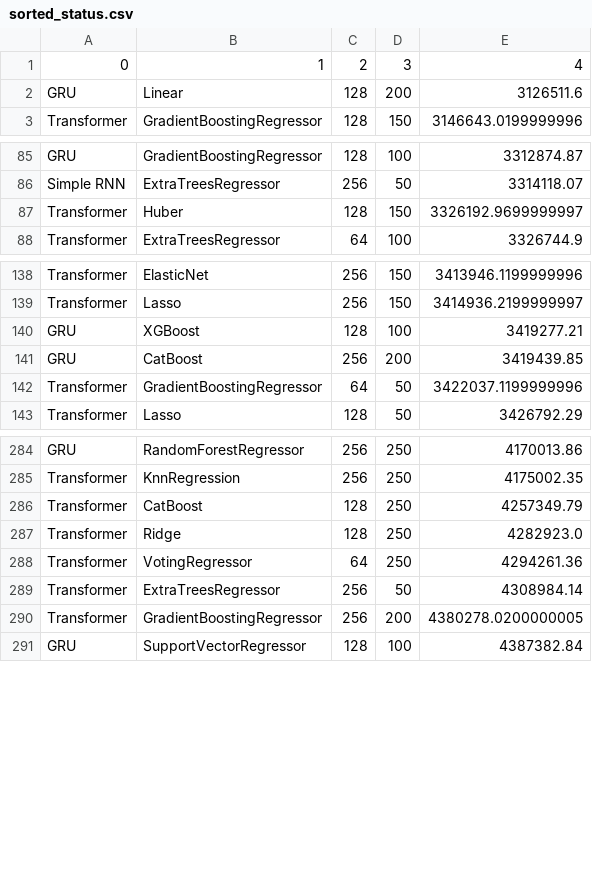
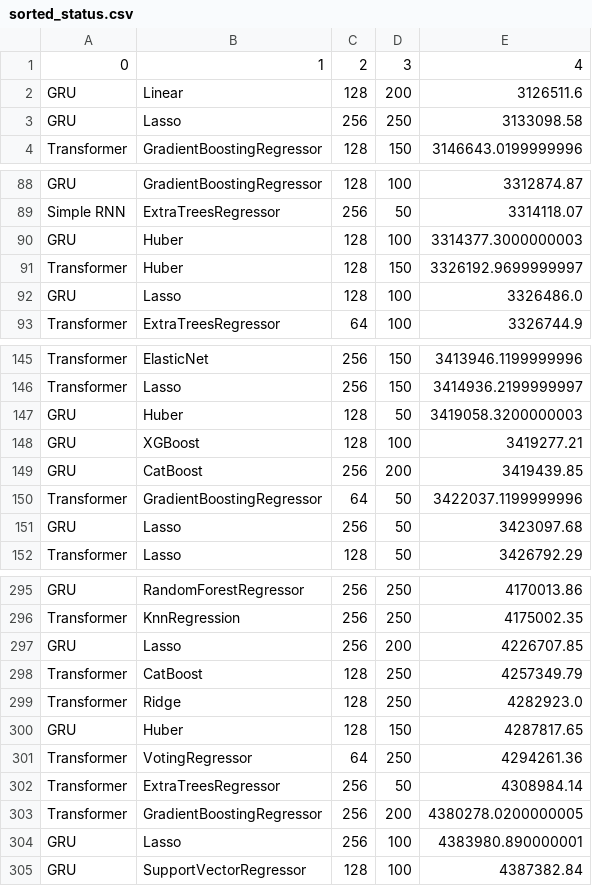
Before and after one commit to Laiyuhung/ntut_AICUP, a CSV file: result/sorted_status.csv, drawn as a sheet; only a part is shown, gaps mark what is left out; the diff covers the shown part only; the diff names each change by its address in the sheet, - before the commit and + after, or states it on an @@ line.

```diff
--- a/result/sorted_status.csv
+++ b/result/sorted_status.csv
+row 3: GRU | Lasso | 256 | 250 | 3133098.58
+row 90: GRU | Huber | 128 | 100 | 3314377.3000000003
+row 92: GRU | Lasso | 128 | 100 | 3326486.0
+row 147: GRU | Huber | 128 | 50 | 3419058.3200000003
+row 151: GRU | Lasso | 256 | 50 | 3423097.68
+row 297: GRU | Lasso | 256 | 200 | 4226707.85
+row 300: GRU | Huber | 128 | 150 | 4287817.65
+row 304: GRU | Lasso | 256 | 100 | 4383980.890000001
```
Also changed, not shown: 8 added rows elsewhere in this file, result/progress_status.csv, 8 other files.
